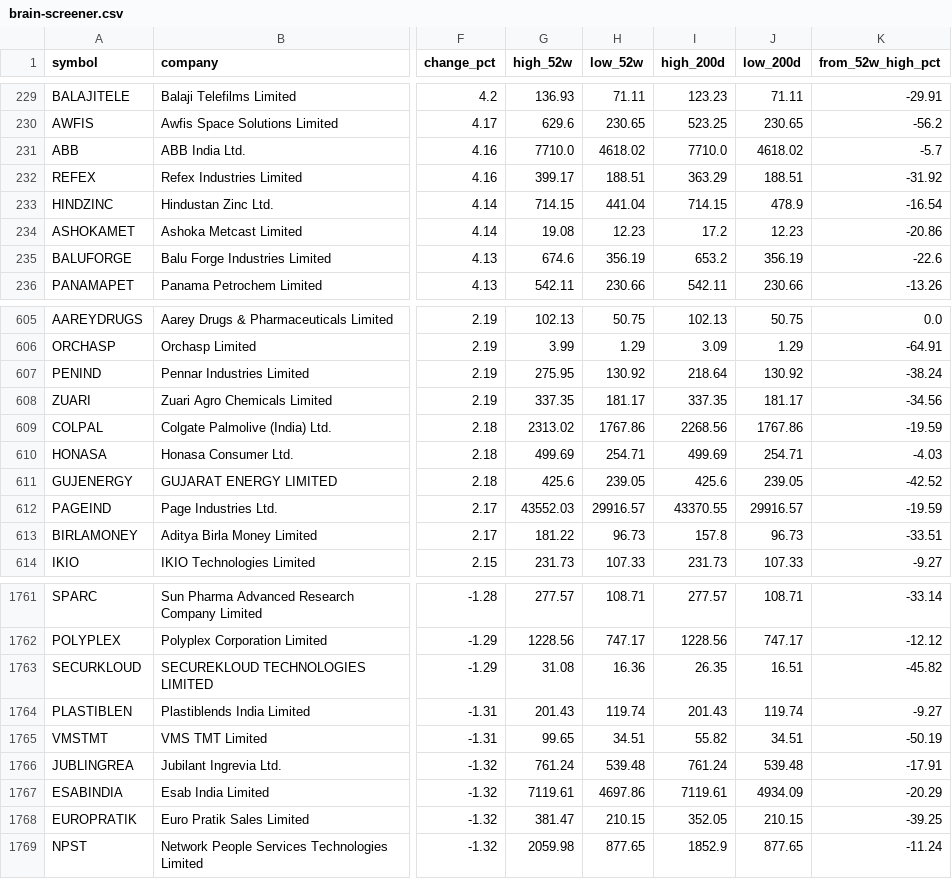
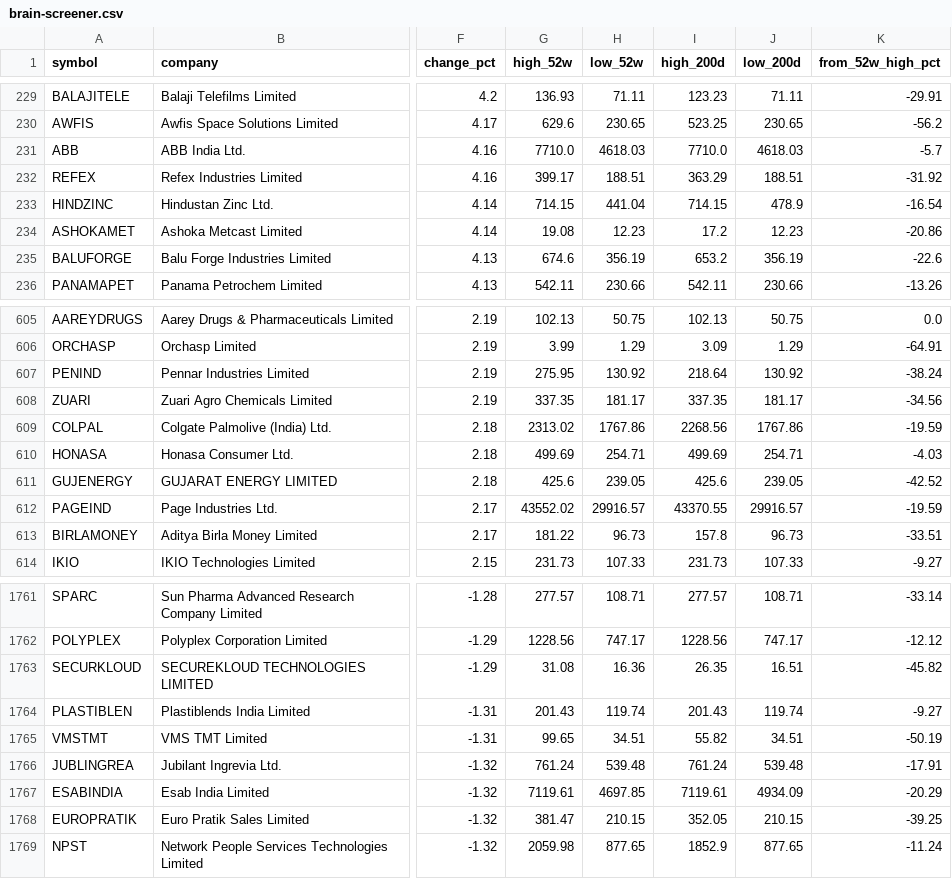
Before and after one commit to devrajai/ArthaSaar, a CSV file: data/brain-screener.csv, drawn as a sheet; only a part is shown, gaps mark what is left out; the diff names each change by its address in the sheet, - before the commit and + after, or states it on an @@ line.

```diff
--- a/data/brain-screener.csv
+++ b/data/brain-screener.csv
-H231 (low_52w): 4618.02
+H231 (low_52w): 4618.03
-J231 (low_200d): 4618.02
+J231 (low_200d): 4618.03
-G612 (high_52w): 43552.03
+G612 (high_52w): 43552.02
-H1767 (low_52w): 4697.86
+H1767 (low_52w): 4697.85
```
Also changed, not shown: 34 other files.
